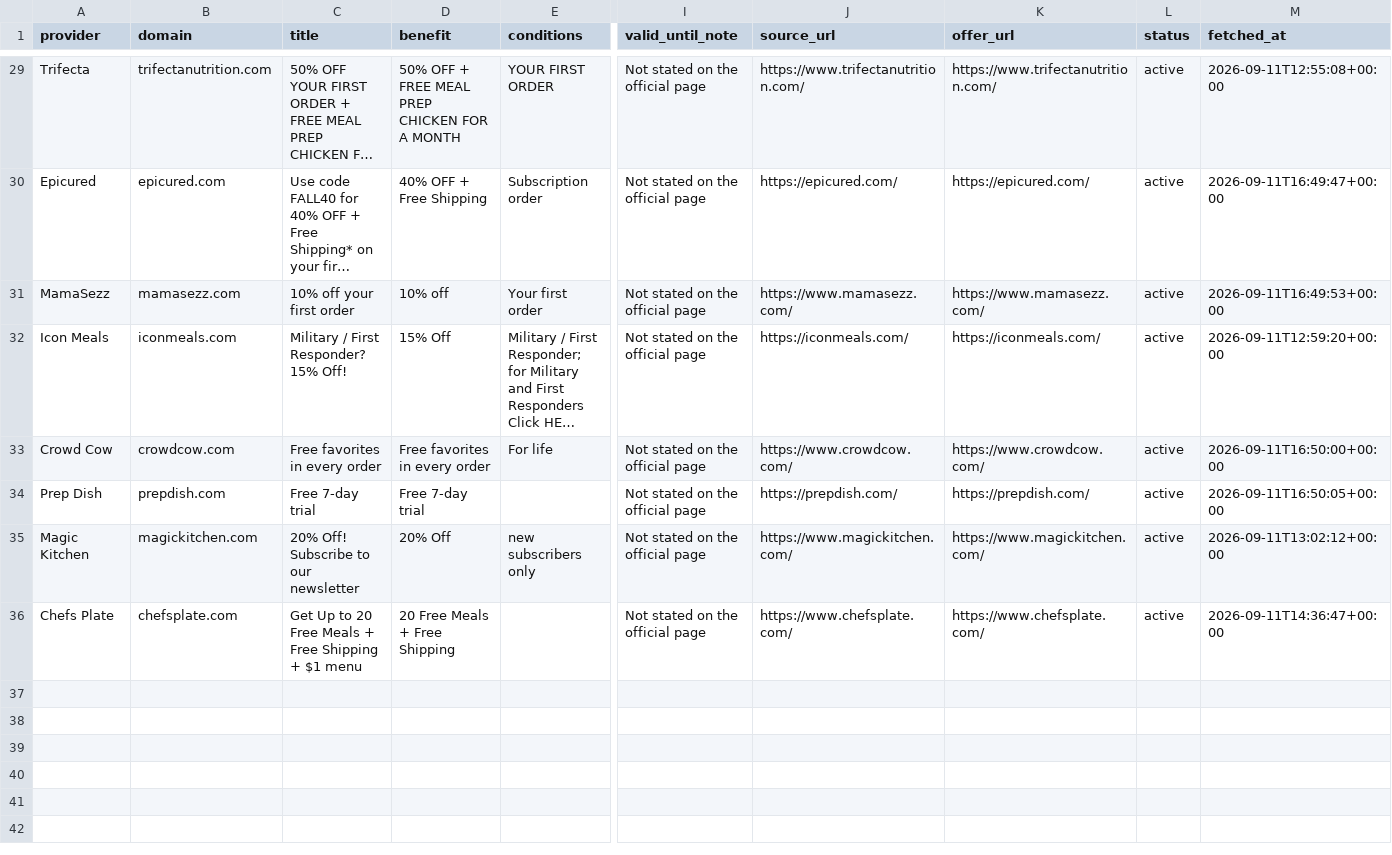
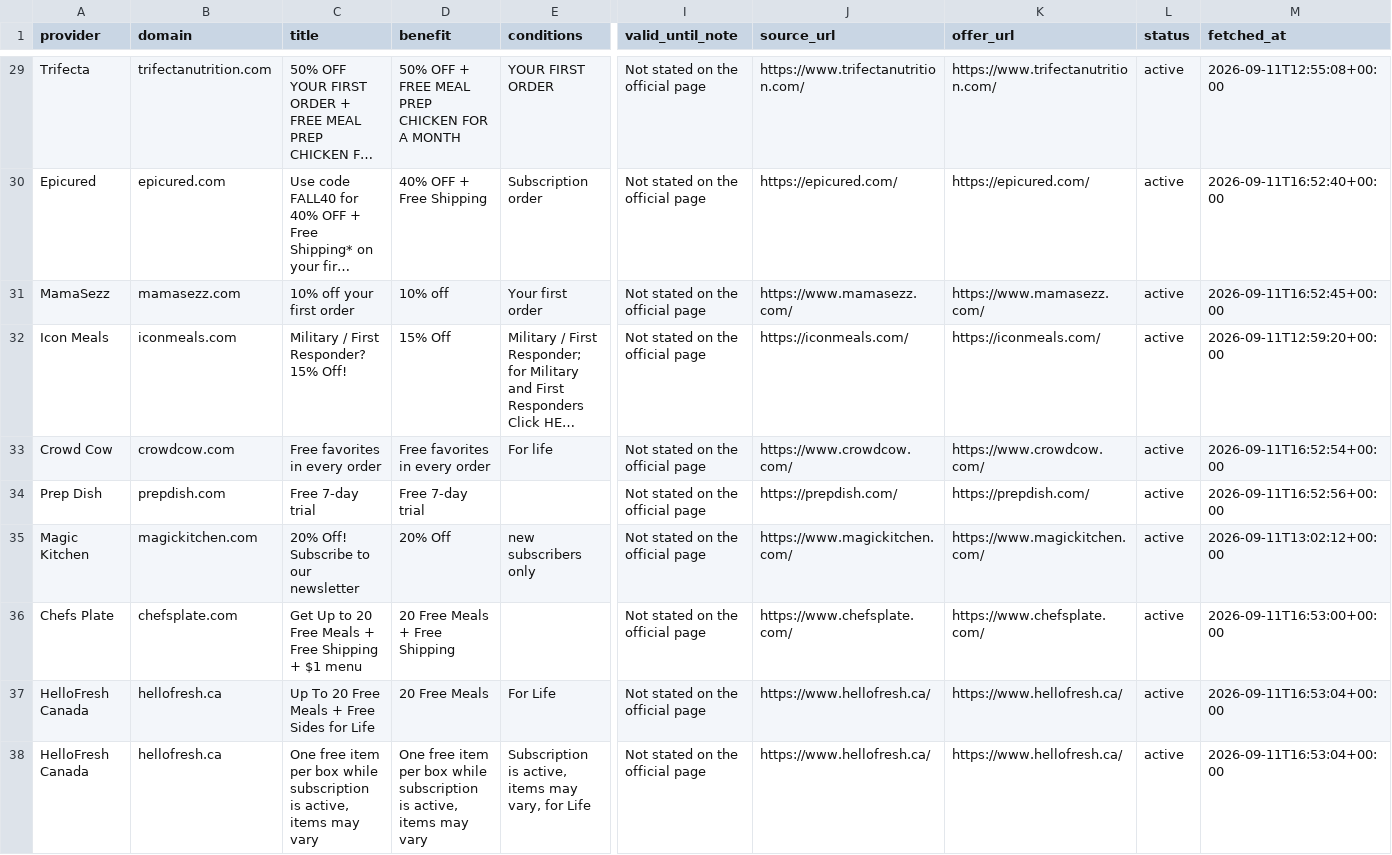
Before and after one commit to OwenLi6666/hellofresh-deals-promo-radar, a CSV file: public/offers.csv, drawn as a sheet; only a part is shown, gaps mark what is left out; long unchanged cells end in …; rows hold the shown columns only; the diff covers the shown part only; the diff names each change by its address in the sheet, - before the commit and + after, or states it on an @@ line.

```diff
--- a/public/offers.csv
+++ b/public/offers.csv
-M30 (fetched_at): 2026-09-11T16:49:47+00:00
+M30 (fetched_at): 2026-09-11T16:52:40+00:00
-M31 (fetched_at): 2026-09-11T16:49:53+00:00
+M31 (fetched_at): 2026-09-11T16:52:45+00:00
-M33 (fetched_at): 2026-09-11T16:50:00+00:00
+M33 (fetched_at): 2026-09-11T16:52:54+00:00
-M34 (fetched_at): 2026-09-11T16:50:05+00:00
+M34 (fetched_at): 2026-09-11T16:52:56+00:00
-M36 (fetched_at): 2026-09-11T14:36:47+00:00
+M36 (fetched_at): 2026-09-11T16:53:00+00:00
+row 37: HelloFresh Canada | hellofresh.ca | Up To 20 Free Meals + Free Sides for Life | 20 Free Meals | For Life | Not stated on the official page | https://www.hellofresh.ca/ | https://www.hellofresh.ca/ | active | 2026-09-11T16:53:04+00:00
+row 38: HelloFresh Canada | hellofresh.ca | One free item per box while subscription is active, items may vary | One free item per box while subscription is active, items may vary | Subscription is active, items may vary, for Life | Not stated on the official page | https://www.hellofresh.ca/ | https://www.hellofresh.ca/ | active | 2026-09-11T16:53:04+00:00
```
Also changed, not shown: 21 edited cells elsewhere in this file, 2 other files.
